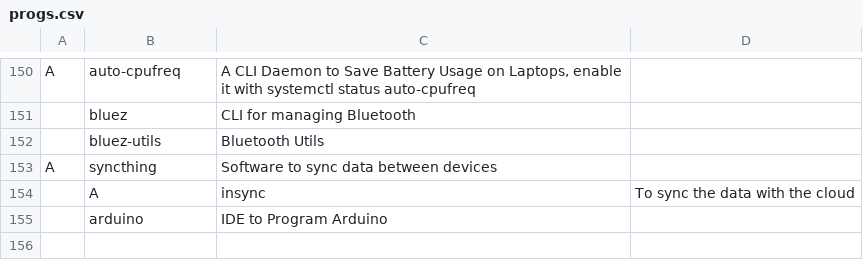
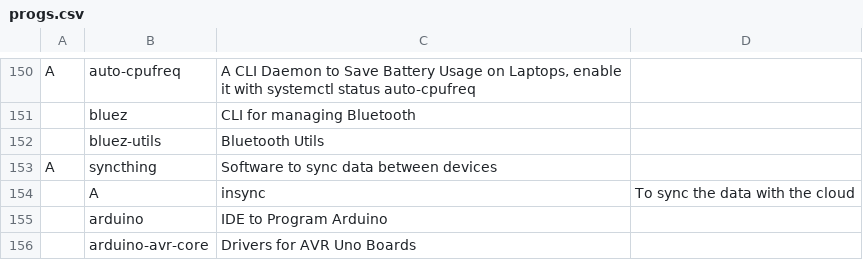
Before and after one commit to Cloufish/LARBS, a CSV file: progs.csv, drawn as a sheet; only a part is shown, gaps mark what is left out.

Commit message:
Update progs.csv

```diff
--- a/progs.csv
+++ b/progs.csv
@@ -156 +156,2 @@ A,syncthing,"Software to sync data between devices"
 ,arduino,"IDE to Program Arduino"
+,arduino-avr-core,"Drivers for AVR Uno Boards"
```
